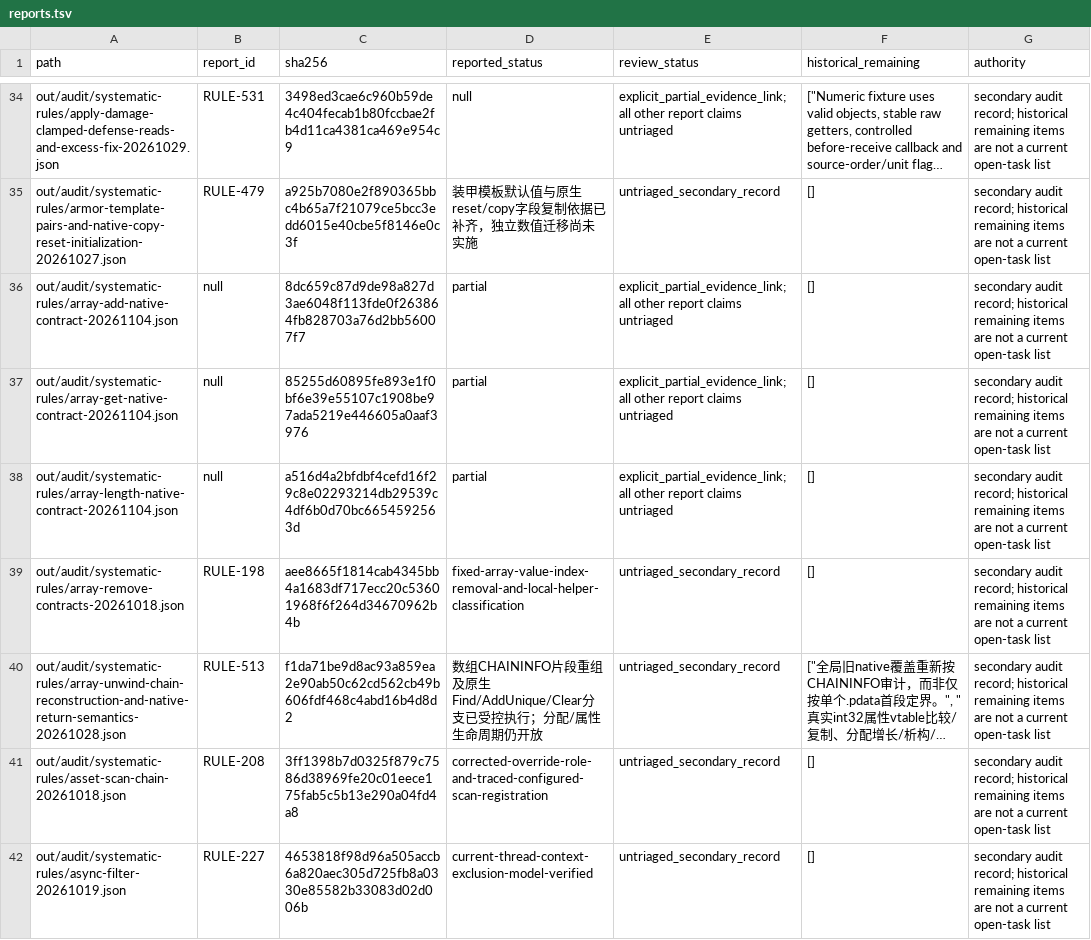
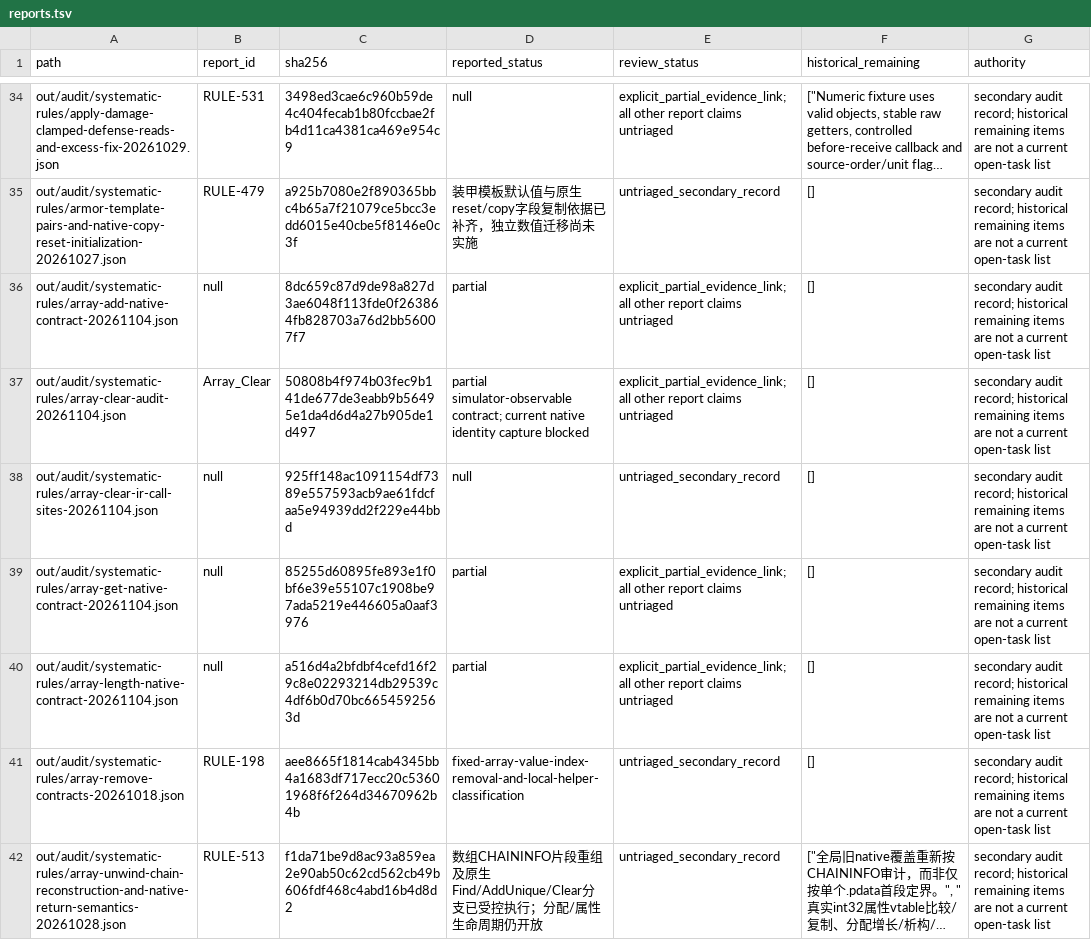
Before and after one commit to Xuewu-awa/KLink-bot, a TSV file: out/audit/coverage-matrix/reports.tsv, drawn as a sheet; only a part is shown, gaps mark what is left out; the shorter side is filled out with more unchanged rows; long unchanged cells end in …; the diff names each change by its address in the sheet, - before the commit and + after, or states it on an @@ line.

Commit message:
Audit Kismet Array_Clear reset contract

```diff
--- a/out/audit/coverage-matrix/reports.tsv
+++ b/out/audit/coverage-matrix/reports.tsv
+row 37: out/audit/systematic-rules/array-clear-audit-20261104.json | Array_Clear | 50808b4f974b03fec9b141de677de3eabb9b56495e1da4d6d4a27b905de1d497 | partial simulator-observable contract; current native identity capture blocked | explicit_partial_evidence_link; all other report claims untriaged | [] | secondary audit record; historical remaining items are not a current open-task list
+row 38: out/audit/systematic-rules/array-clear-ir-call-sites-20261104.json | null | 925ff148ac1091154df7389e557593acb9ae61fdcfaa5e94939dd2f229e44bbd | null | untriaged_secondary_record | [] | secondary audit record; historical remaining items are not a current open-task list
```
Also changed, not shown: out/audit/coverage-matrix/dependencies.tsv, 8 other files.
